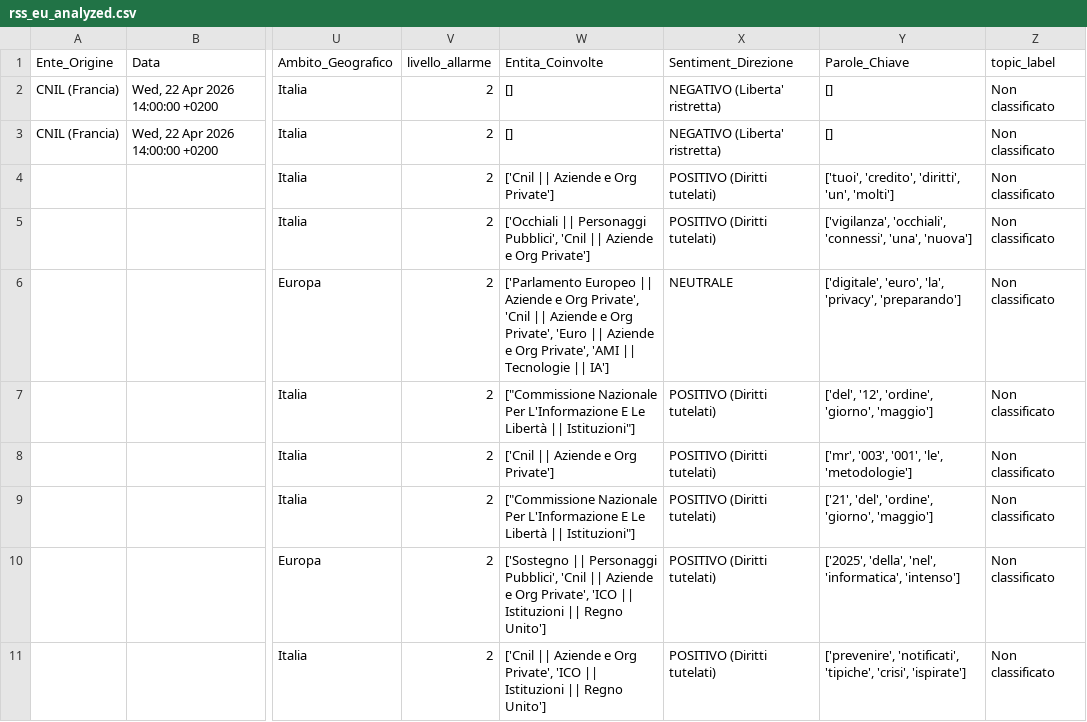
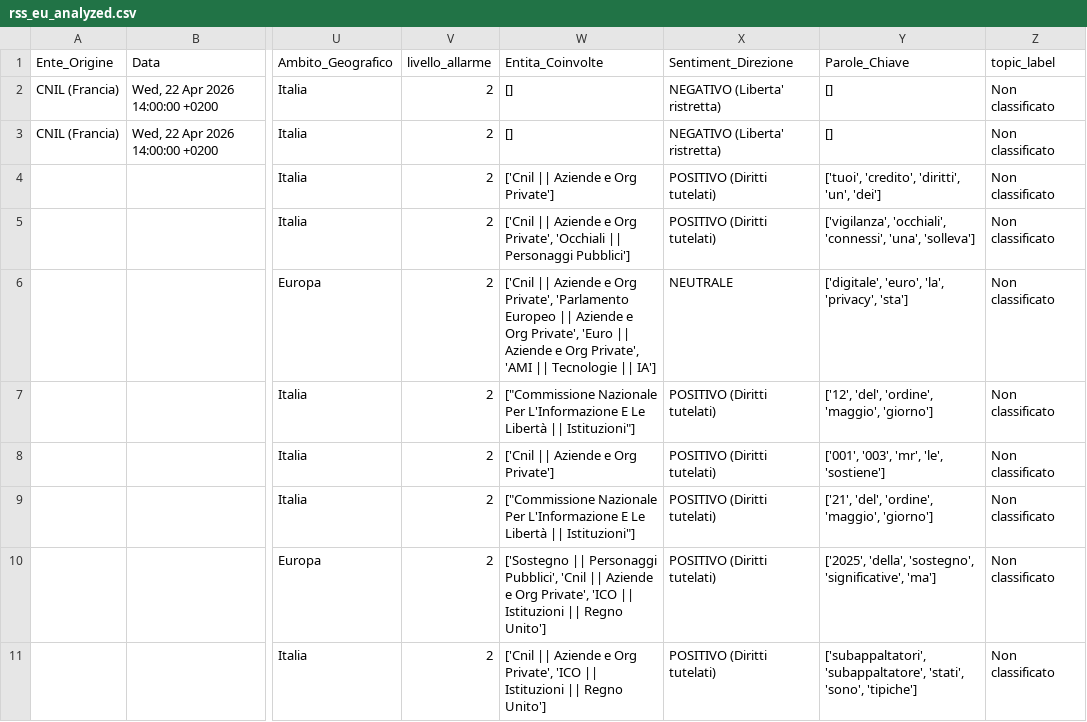
Before and after one commit to Draconer00/tech_advocacy_italia, a CSV file: data/processed/rss_eu_analyzed.csv, drawn as a sheet; only a part is shown, gaps mark what is left out; the diff covers the shown part only; the diff names each change by its address in the sheet, - before the commit and + after, or states it on an @@ line.

```diff
--- a/data/processed/rss_eu_analyzed.csv
+++ b/data/processed/rss_eu_analyzed.csv
-Y4 (Parole_Chiave): ['tuoi', 'credito', 'diritti', 'un', 'molti']
+Y4 (Parole_Chiave): ['tuoi', 'credito', 'diritti', 'un', 'dei']
-W5 (Entita_Coinvolte): ['Occhiali || Personaggi Pubblici', 'Cnil || Aziende e Org Private']
+W5 (Entita_Coinvolte): ['Cnil || Aziende e Org Private', 'Occhiali || Personaggi Pubblici']
-Y5 (Parole_Chiave): …'connessi', 'una', 'nuova']
+Y5 (Parole_Chiave): …'connessi', 'una', 'solleva']
-W6 (Entita_Coinvolte): ['Parlamento Europeo || Aziende e Org Private', 'Cnil || Aziende…
+W6 (Entita_Coinvolte): ['Cnil || Aziende e Org Private', 'Parlamento Europeo || Aziende…
-Y6 (Parole_Chiave): …'la', 'privacy', 'preparando']
+Y6 (Parole_Chiave): …'la', 'privacy', 'sta']
-Y7 (Parole_Chiave): ['del', '12', 'ordine', 'giorno', 'maggio']
+Y7 (Parole_Chiave): ['12', 'del', 'ordine', 'maggio', 'giorno']
-Y8 (Parole_Chiave): ['mr', '003', '001', 'le', 'metodologie']
+Y8 (Parole_Chiave): ['001', '003', 'mr', 'le', 'sostiene']
-Y9 (Parole_Chiave): ['21', 'del', 'ordine', 'giorno', 'maggio']
+Y9 (Parole_Chiave): ['21', 'del', 'ordine', 'maggio', 'giorno']
-Y10 (Parole_Chiave): ['2025', 'della', 'nel', 'informatica', 'intenso']
+Y10 (Parole_Chiave): ['2025', 'della', 'sostegno', 'significative', 'ma']
-Y11 (Parole_Chiave): ['prevenire', 'notificati', 'tipiche', 'crisi', 'ispirate']
+Y11 (Parole_Chiave): ['subappaltatori', 'subappaltatore', 'stati', 'sono', 'tipiche']
```
Also changed, not shown: 2 added rows, 1 removed row and 6 edited cells elsewhere in this file, data/processed/eu_parl_analyzed.csv, data/processed/gnews_analyzed.csv, 6 other files.
